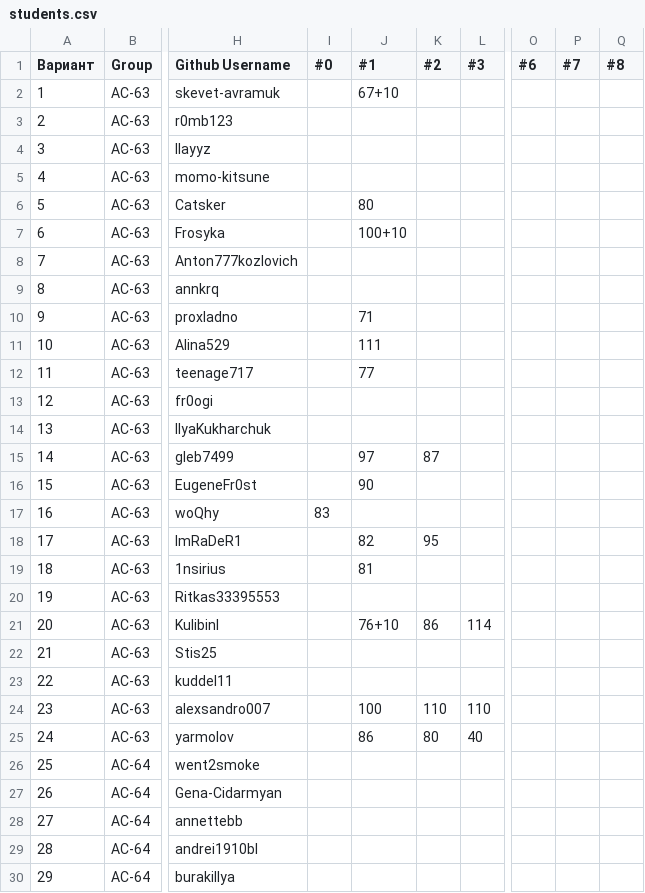
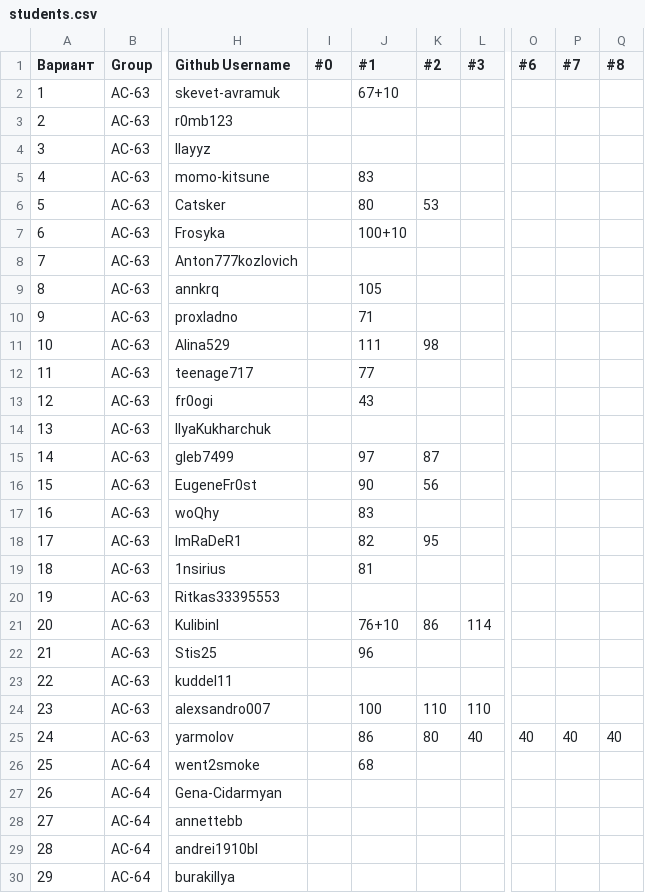
Before and after one commit to brstu/WT-AC-2025, a CSV file: students/students.csv, drawn as a sheet; only a part is shown, gaps mark what is left out; the diff covers the shown part only; the diff names each change by its address in the sheet, - before the commit and + after, or states it on an @@ line.

```diff
--- a/students/students.csv
+++ b/students/students.csv
-J5 (#1): (empty)
+J5 (#1): 83
-K6 (#2): (empty)
+K6 (#2): 53
-J9 (#1): (empty)
+J9 (#1): 105
-K11 (#2): (empty)
+K11 (#2): 98
-J13 (#1): (empty)
+J13 (#1): 43
-K16 (#2): (empty)
+K16 (#2): 56
-I17 (#0): 83
+I17 (#0): (empty)
-J17 (#1): (empty)
+J17 (#1): 83
-J22 (#1): (empty)
+J22 (#1): 96
-O25 (#6): (empty)
+O25 (#6): 40
-P25 (#7): (empty)
+P25 (#7): 40
-Q25 (#8): (empty)
+Q25 (#8): 40
-J26 (#1): (empty)
+J26 (#1): 68
```
Also changed, not shown: 3 edited cells elsewhere in this file, 1 other file.
